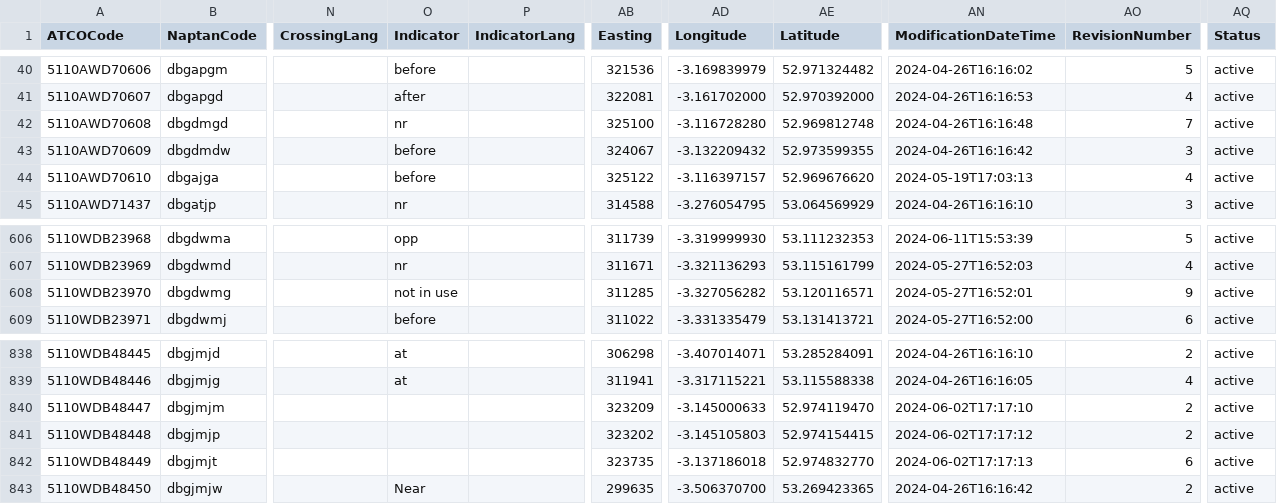
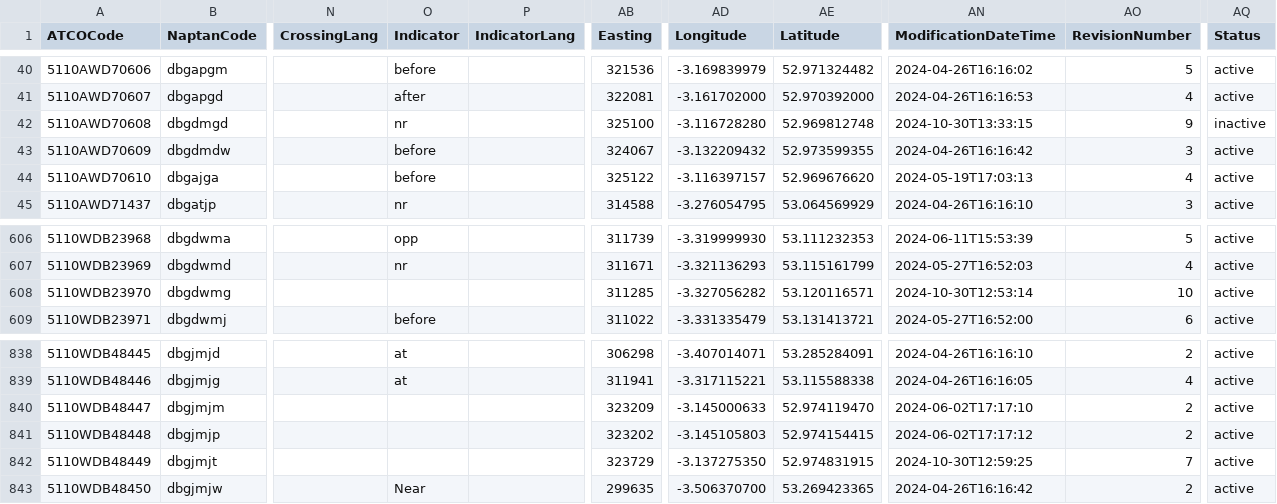
Before and after one commit to bustimes/scrapings, a CSV file: naptan/016.csv, drawn as a sheet; only a part is shown, gaps mark what is left out; the diff names each change by its address in the sheet, - before the commit and + after, or states it on an @@ line.

```diff
--- a/naptan/016.csv
+++ b/naptan/016.csv
-AN42 (ModificationDateTime): 2024-04-26T16:16:48
+AN42 (ModificationDateTime): 2024-10-30T13:33:15
-AO42 (RevisionNumber): 7
+AO42 (RevisionNumber): 9
-AQ42 (Status): active
+AQ42 (Status): inactive
-O608 (Indicator): not in use
+O608 (Indicator): (empty)
-AN608 (ModificationDateTime): 2024-05-27T16:52:01
+AN608 (ModificationDateTime): 2024-10-30T12:53:14
-AO608 (RevisionNumber): 9
+AO608 (RevisionNumber): 10
-AB842 (Easting): 323735
+AB842 (Easting): 323729
-AD842 (Longitude): -3.137186018
+AD842 (Longitude): -3.137275350
-AE842 (Latitude): 52.974832770
+AE842 (Latitude): 52.974831915
-AN842 (ModificationDateTime): 2024-06-02T17:17:13
+AN842 (ModificationDateTime): 2024-10-30T12:59:25
-AO842 (RevisionNumber): 6
+AO842 (RevisionNumber): 7
```
Also changed, not shown: naptan/007.csv, naptan/014.csv, 3 other files.
